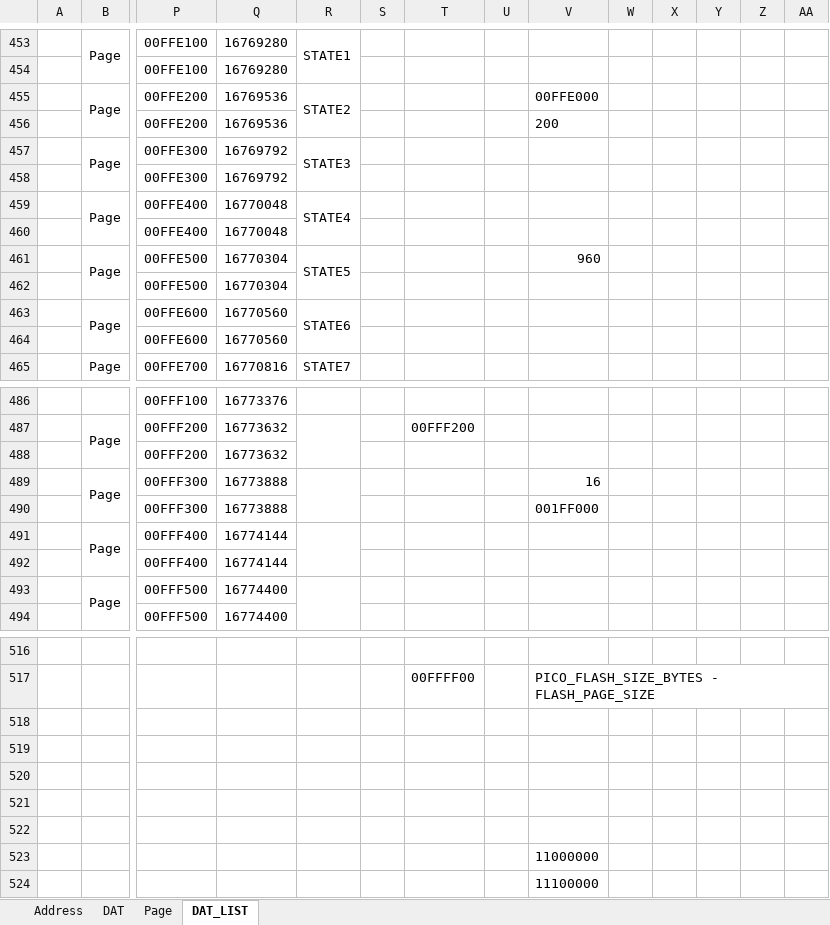
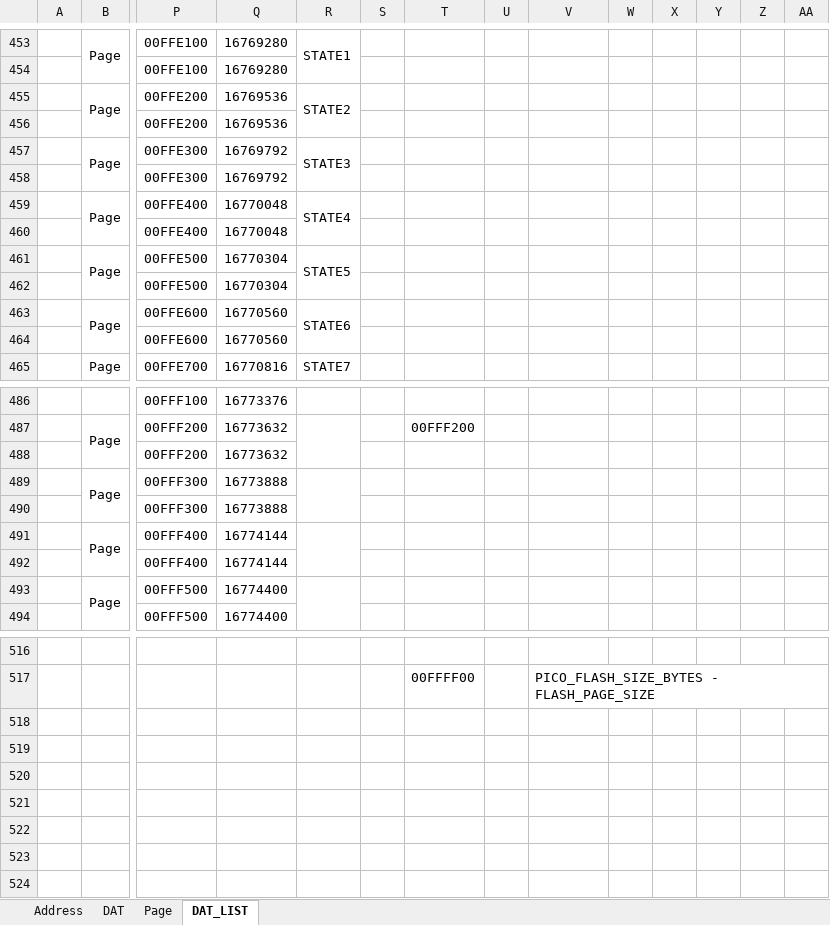
Before and after one commit to mw-eng/PCAB_Debugger, an Excel workbook: PCAB_Debugger_RP2040/ROM.xlsx, sheet DAT_LIST, drawn as a sheet; only a part is shown, gaps mark what is left out; values as stored, in another font and other column widths than the file's, no borders; rows hold the shown columns only; the diff names each change by its address in the sheet, - before the commit and + after, or states it on an @@ line.

```diff
--- a/PCAB_Debugger_RP2040/ROM.xlsx (sheet DAT_LIST)
+++ b/PCAB_Debugger_RP2040/ROM.xlsx (sheet DAT_LIST)
-V455: 00FFE000
+V455: (empty)
-V456: 200
+V456: (empty)
-V461: 960
+V461: (empty)
-V489: 16
+V489: (empty)
-V490: 001FF000
+V490: (empty)
-row 518: (empty)
-row 519: (empty)
-row 520: (empty)
-row 521: (empty)
-row 522: (empty)
-row 523:  |  |  |  |  |  |  |  | 11000000
-row 524:  |  |  |  |  |  |  |  | 11100000
```
Also changed, not shown: 2 other files.
